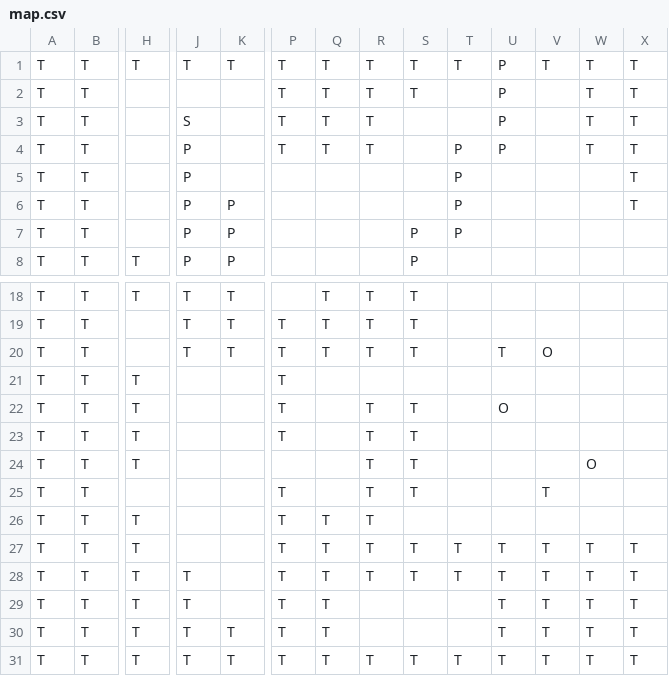
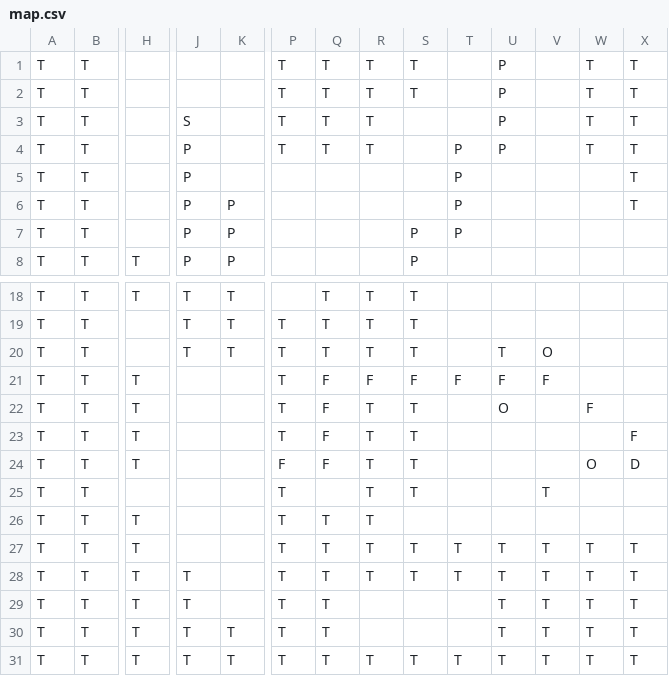
Before and after one commit to EmmanueleVilla/RTGP, a CSV file: data/map.csv, drawn as a sheet; only a part is shown, gaps mark what is left out; the diff names each change by its address in the sheet, - before the commit and + after, or states it on an @@ line.

```diff
--- a/data/map.csv
+++ b/data/map.csv
-H1: T
+H1: (empty)
-J1: T
+J1: (empty)
-K1: T
+K1: (empty)
-T1: T
+T1: (empty)
-V1: T
+V1: (empty)
-Q21:Q24: (empty)
+Q21:Q24: F
-R21: (empty)
+R21: F
-S21: (empty)
+S21: F
-T21: (empty)
+T21: F
-U21: (empty)
+U21: F
-V21: (empty)
+V21: F
-W22: (empty)
+W22: F
-X23: (empty)
+X23: F
-P24: (empty)
+P24: F
-X24: (empty)
+X24: D
```
Also changed, not shown: 3 other files.
